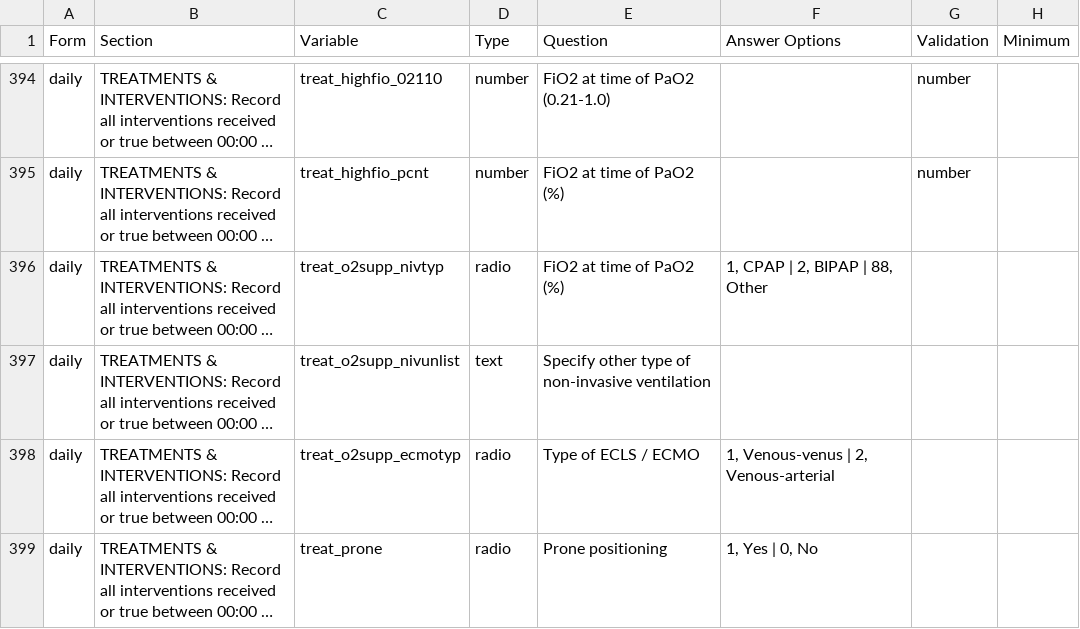
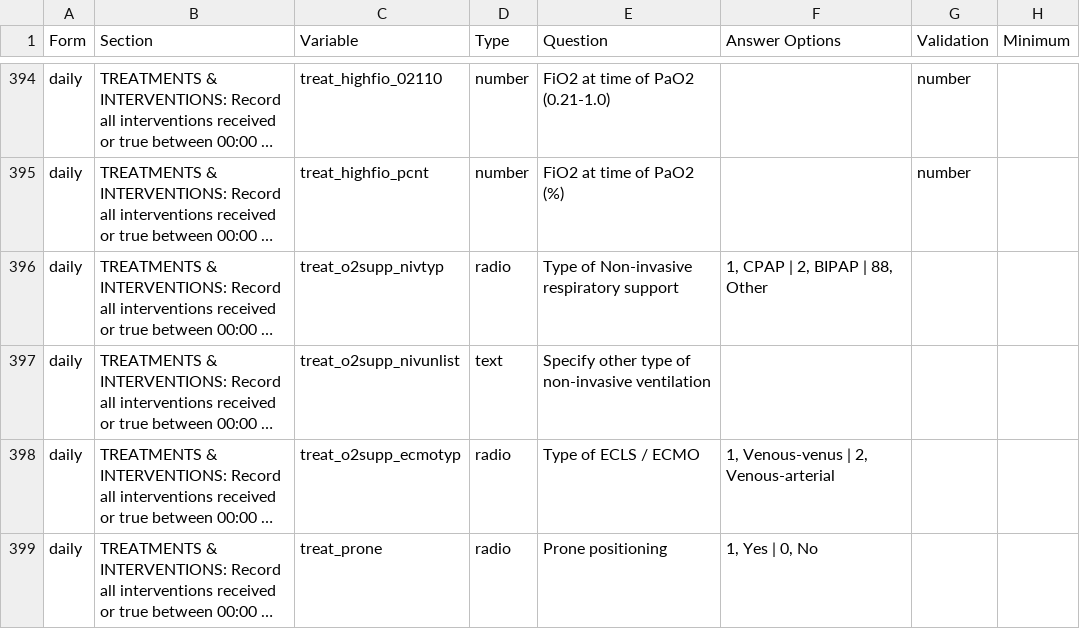
Before and after one commit to EstebanGarciaG/ISARIC_CORE_CRF_test, a CSV file: ICC 1/ICC 1.0.0/ICC_Instrument.csv, drawn as a sheet; only a part is shown, gaps mark what is left out; long unchanged cells end in …; the diff covers the shown part only; the diff names each change by its address in the sheet, - before the commit and + after, or states it on an @@ line.

```diff
--- a/ICC 1/ICC 1.0.0/ICC_Instrument.csv
+++ b/ICC 1/ICC 1.0.0/ICC_Instrument.csv
-E396 (Question): FiO2 at time of PaO2 (%)
+E396 (Question): Type of Non-invasive respiratory support
```
Also changed, not shown: 3 removed rows and 13 edited cells elsewhere in this file.
